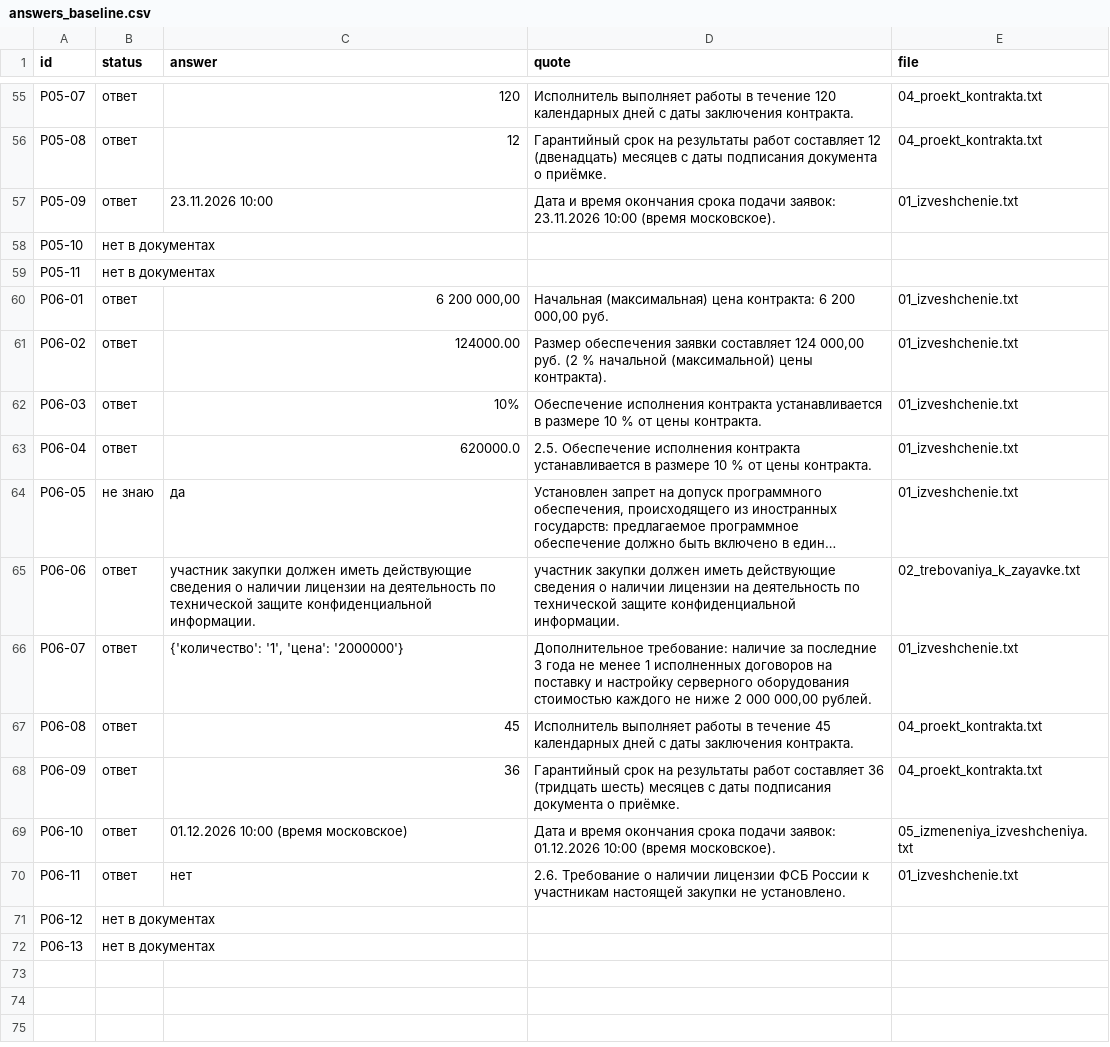
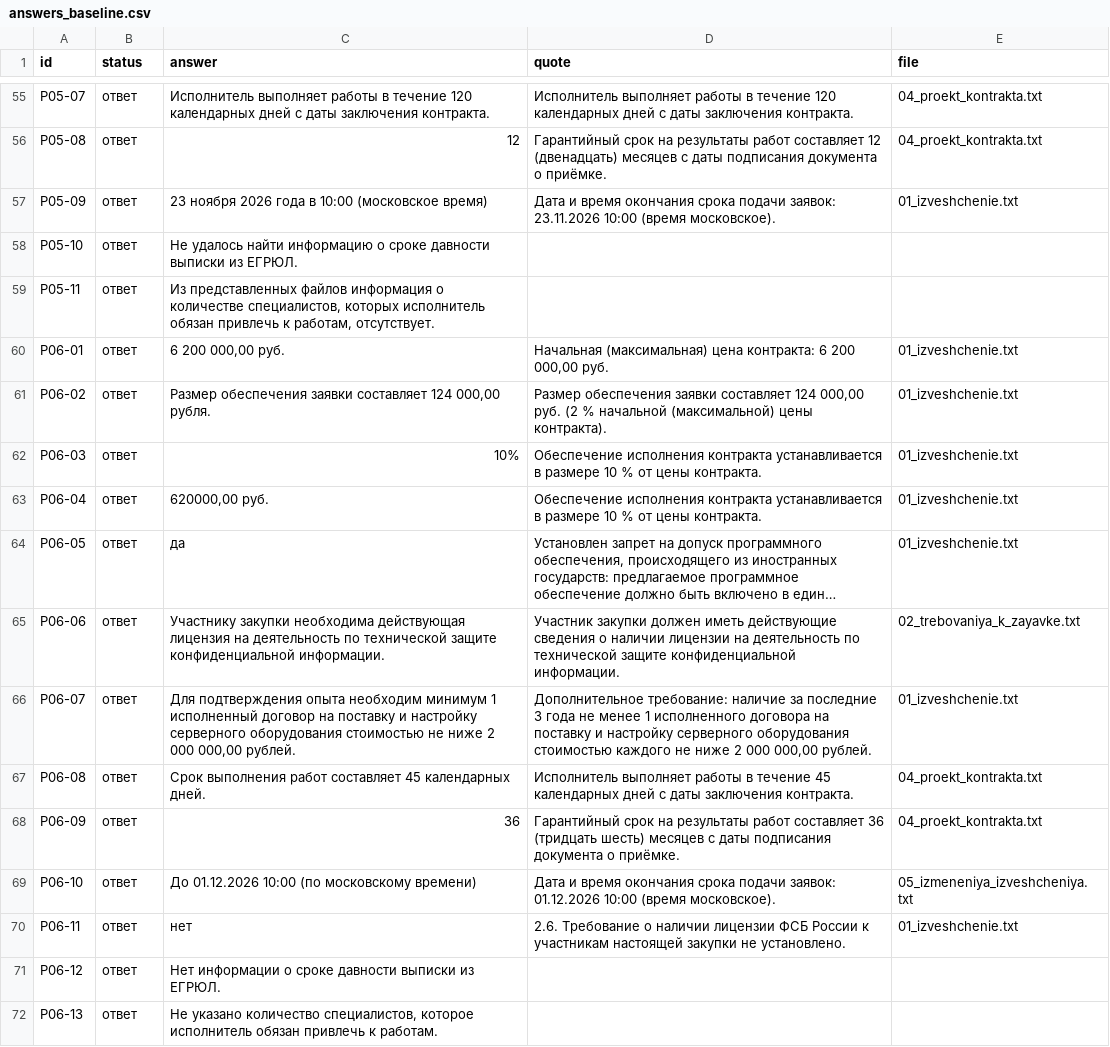
Before and after one commit to dimabalabanov939-arch/SSD2-Case_2, a CSV file: answers_baseline.csv, drawn as a sheet; only a part is shown, gaps mark what is left out; long unchanged cells end in …; the diff covers the shown part only; the diff names each change by its address in the sheet, - before the commit and + after, or states it on an @@ line.

Commit message:
refactor: honest baseline, no cache, GigaChat-2-Pro, by-type tables
- run_baseline.py: normalize_answer принимает невалидный status
  (модель возвращала 'answer'/'yes' — парсер отбрасывал answer)
- answers_baseline.csv: перепрогон с наивным промптом на Pro
- llm_cache.py: удалён полностью — каждый прогон делает живые вызовы
  GigaChat-2-Pro (~3 минуты на 71 вопрос), без «заготовки» из кэша
- run_improved.py: убраны cached_call/cache_flush + правило в SYSTEM_PROMPT
  для вопросов «какие лицензии должны быть» vs «нужна ли лицензия X»
- llm_client.py: default GigaChat-2-Pro, убраны неиспользуемые groq/openrouter
- evaluate.py: 6 отдельных CSV по типам (script;верно;осторожно;обман)
- docs/by_type/*.csv: закоммичены, чтобы команда и жюри видели цифры сразу
- comparison.csv: удалён из git (артефакт прогона, в .gitignore)

```diff
--- a/answers_baseline.csv
+++ b/answers_baseline.csv
-C55 (answer): 120
+C55 (answer): Исполнитель выполняет работы в течение 120 календарных дней с даты заключения контракта.
-C57 (answer): 23.11.2026 10:00
+C57 (answer): 23 ноября 2026 года в 10:00 (московское время)
-B58:B59 (status): нет в документах
+B58:B59 (status): ответ
-C58 (answer): (empty)
+C58 (answer): Не удалось найти информацию о сроке давности выписки из ЕГРЮЛ.
-C59 (answer): (empty)
+C59 (answer): Из представленных файлов информация о количестве специалистов, которых исполнитель обязан привлечь к работам, отсутствует.
-C60 (answer): 6 200 000,00
+C60 (answer): 6 200 000,00 руб.
-C61 (answer): 124000.00
+C61 (answer): Размер обеспечения заявки составляет 124 000,00 рубля.
-C63 (answer): 620000.0
+C63 (answer): 620000,00 руб.
-D63 (quote): 2.5. Обеспечение исполнения…
+D63 (quote): Обеспечение исполнения…
-B64 (status): не знаю
+B64 (status): ответ
-C65 (answer): участник закупки должен иметь действующие сведения о наличии лицензии на деятельность…
+C65 (answer): Участнику закупки необходима действующая лицензия на деятельность…
-D65 (quote): участник закупки должен…
+D65 (quote): Участник закупки должен…
-C66 (answer): {'количество': '1', 'цена': '2000000'}
+C66 (answer): Для подтверждения опыта необходим минимум 1 исполненный договор на поставку и настройку серверного оборудования стоимостью не ниже 2 000 000,00 рублей.
-D66 (quote): …менее 1 исполненных договоров на поставку…
+D66 (quote): …менее 1 исполненного договора на поставку…
-C67 (answer): 45
+C67 (answer): Срок выполнения работ составляет 45 календарных дней.
-C69 (answer): 01.12.2026 10:00 (время московское)
+C69 (answer): До 01.12.2026 10:00 (по московскому времени)
-B71:B72 (status): нет в документах
+B71:B72 (status): ответ
-C71 (answer): (empty)
+C71 (answer): Нет информации о сроке давности выписки из ЕГРЮЛ.
-C72 (answer): (empty)
+C72 (answer): Не указано количество специалистов, которое исполнитель обязан привлечь к работам.
```
Also changed, not shown: 66 edited cells elsewhere in this file, 12 other files.
